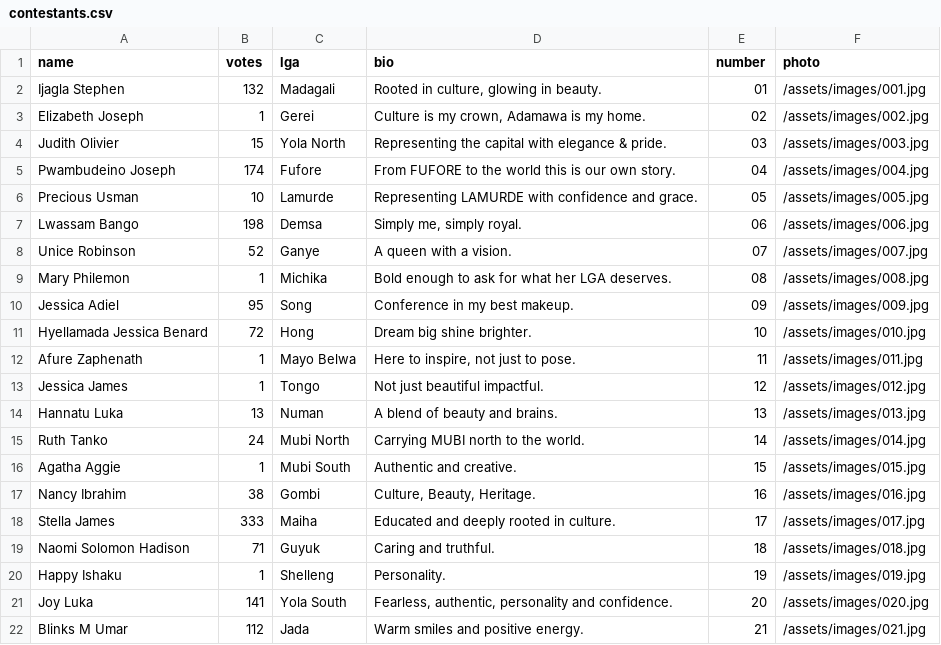
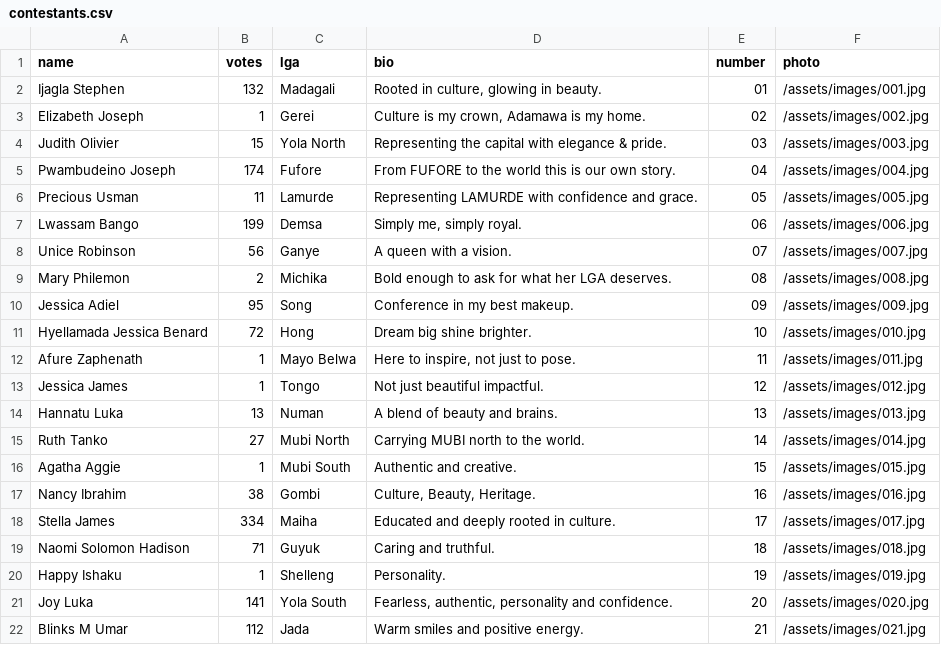
Before and after one commit to Abeltrust/ADAMAWALensBattle, a CSV file: contestants.csv, drawn as a sheet.

Commit message:
Update contestant details in contestants.csv

```diff
--- a/contestants.csv
+++ b/contestants.csv
@@ -5,6 +5,6 @@ Judith Olivier,15,Yola North,"Representing the capital with elegance & pride.",0
 Pwambudeino Joseph,174,Fufore,"From FUFORE to the world this is our own story.",04,/assets/images/004.jpg
-Precious Usman,10,Lamurde,"Representing LAMURDE with confidence and grace.",05,/assets/images/005.jpg
-Lwassam Bango,198,Demsa,"Simply me, simply royal.",06,/assets/images/006.jpg
-Unice Robinson,52,Ganye,"A queen with a vision.",07,/assets/images/007.jpg
-Mary Philemon,1,Michika,"Bold enough to ask for what her LGA deserves.",08,/assets/images/008.jpg
+Precious Usman,11,Lamurde,"Representing LAMURDE with confidence and grace.",05,/assets/images/005.jpg
+Lwassam Bango,199,Demsa,"Simply me, simply royal.",06,/assets/images/006.jpg
+Unice Robinson,56,Ganye,"A queen with a vision.",07,/assets/images/007.jpg
+Mary Philemon,2,Michika,"Bold enough to ask for what her LGA deserves.",08,/assets/images/008.jpg
 Jessica Adiel,95,Song,"Conference in my best makeup.",09,/assets/images/009.jpg
@@ -14,6 +14,6 @@ Jessica James,1,Tongo,"Not just beautiful impactful.",12,/assets/images/012.jpg
 Hannatu Luka,13,Numan,"A blend of beauty and brains.",13,/assets/images/013.jpg
-Ruth Tanko,24,Mubi North,"Carrying MUBI north to the world.",14,/assets/images/014.jpg
+Ruth Tanko,27,Mubi North,"Carrying MUBI north to the world.",14,/assets/images/014.jpg
 Agatha Aggie,1,Mubi South,"Authentic and creative.",15,/assets/images/015.jpg
 Nancy Ibrahim,38,Gombi,"Culture, Beauty, Heritage.",16,/assets/images/016.jpg
-Stella James,333,Maiha,"Educated and deeply rooted in culture.",17,/assets/images/017.jpg
+Stella James,334,Maiha,"Educated and deeply rooted in culture.",17,/assets/images/017.jpg
 Naomi Solomon Hadison,71,Guyuk,"Caring and truthful.",18,/assets/images/018.jpg
```
